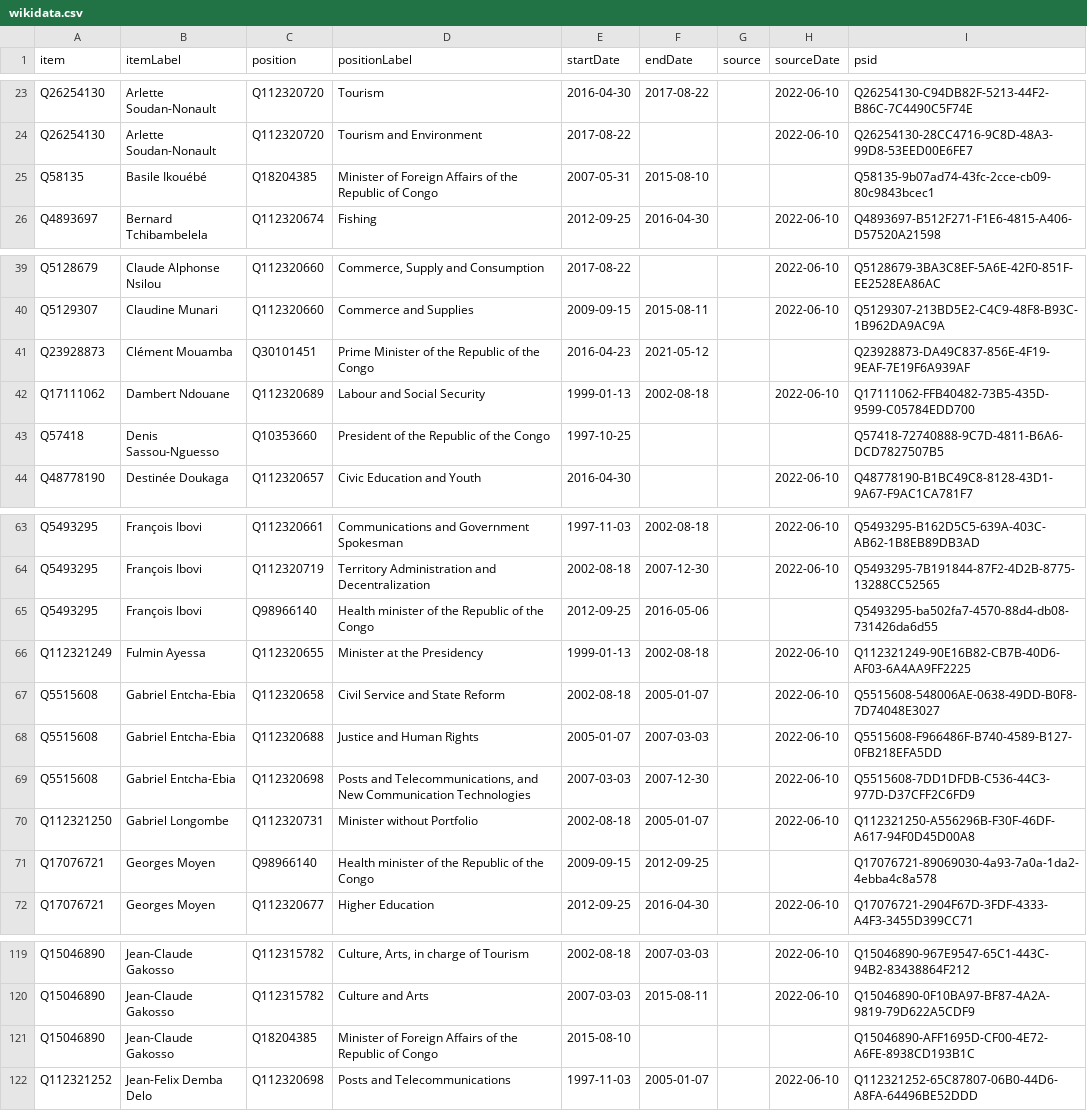
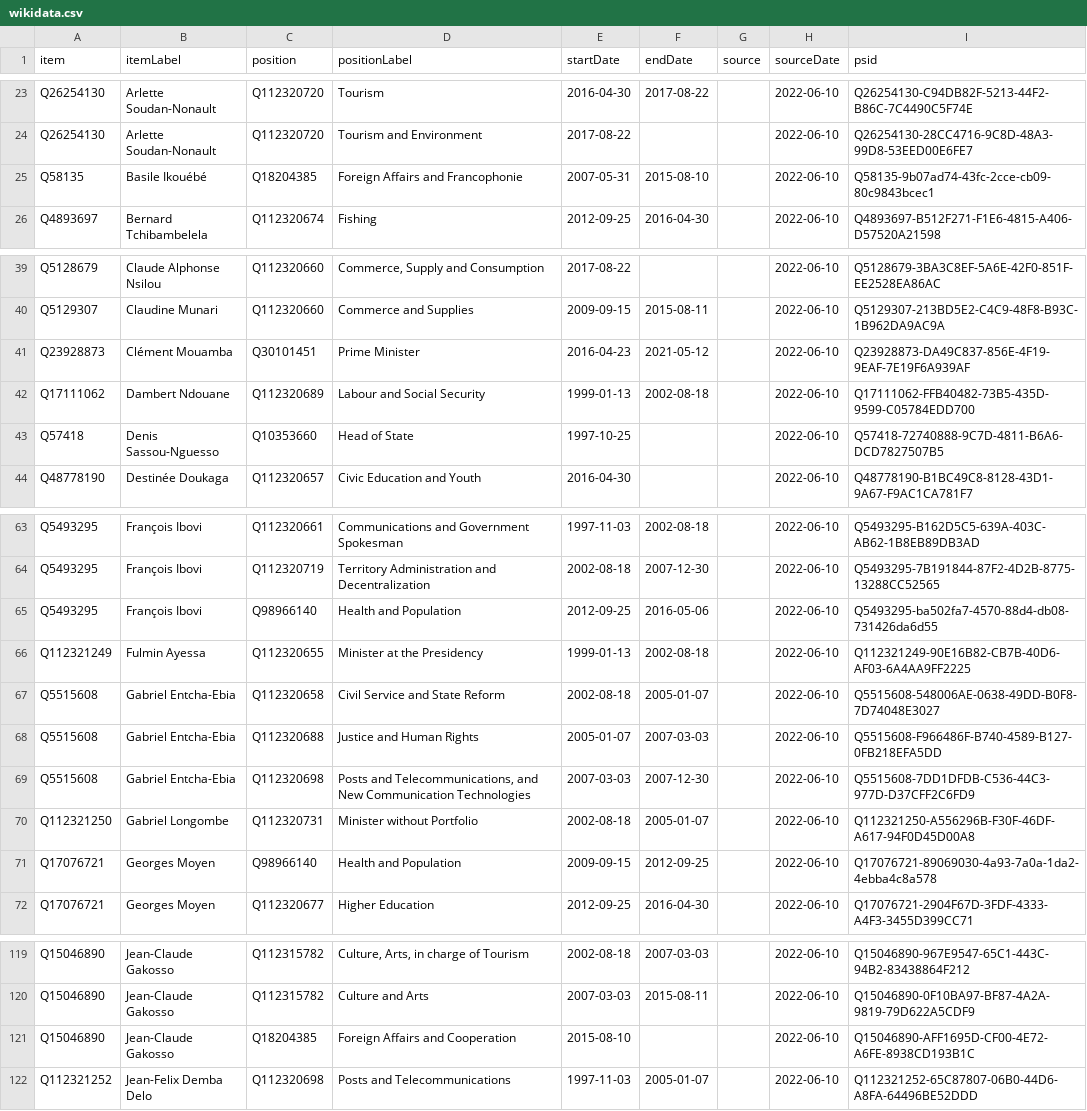
Before and after one commit to every-politician-scrapers/congo-brazzaville, a CSV file: sources/cpssa/wikidata.csv, drawn as a sheet; only a part is shown, gaps mark what is left out.

```diff
--- a/sources/cpssa/wikidata.csv
+++ b/sources/cpssa/wikidata.csv
@@ -24,3 +24,3 @@ Q26254130,Arlette Soudan-Nonault,Q112320720,Tourism,2016-04-30,2017-08-22,,2022-
 Q26254130,Arlette Soudan-Nonault,Q112320720,Tourism and Environment,2017-08-22,,,2022-06-10,Q26254130-28CC4716-9C8D-48A3-99D8-53EED00E6FE7
-Q58135,Basile Ikouébé,Q18204385,Minister of Foreign Affairs of the Republic of Congo,2007-05-31,2015-08-10,,,Q58135-9b07ad74-43fc-2cce-cb09-80c9843bcec1
+Q58135,Basile Ikouébé,Q18204385,Foreign Affairs and Francophonie,2007-05-31,2015-08-10,,2022-06-10,Q58135-9b07ad74-43fc-2cce-cb09-80c9843bcec1
 Q4893697,Bernard Tchibambelela,Q112320674,Fishing,2012-09-25,2016-04-30,,2022-06-10,Q4893697-B512F271-F1E6-4815-A406-D57520A21598
@@ -40,5 +40,5 @@ Q5128679,Claude Alphonse Nsilou,Q112320660,"Commerce, Supply and Consumption",20
 Q5129307,Claudine Munari,Q112320660,Commerce and Supplies,2009-09-15,2015-08-11,,2022-06-10,Q5129307-213BD5E2-C4C9-48F8-B93C-1B962DA9AC9A
-Q23928873,Clément Mouamba,Q30101451,Prime Minister of the Republic of the Congo,2016-04-23,2021-05-12,,,Q23928873-DA49C837-856E-4F19-9EAF-7E19F6A939AF
+Q23928873,Clément Mouamba,Q30101451,Prime Minister,2016-04-23,2021-05-12,,2022-06-10,Q23928873-DA49C837-856E-4F19-9EAF-7E19F6A939AF
 Q17111062,Dambert Ndouane,Q112320689,Labour and Social Security,1999-01-13,2002-08-18,,2022-06-10,Q17111062-FFB40482-73B5-435D-9599-C05784EDD700
-Q57418,Denis Sassou-Nguesso,Q10353660,President of the Republic of the Congo,1997-10-25,,,,Q57418-72740888-9C7D-4811-B6A6-DCD7827507B5
+Q57418,Denis Sassou-Nguesso,Q10353660,Head of State,1997-10-25,,,2022-06-10,Q57418-72740888-9C7D-4811-B6A6-DCD7827507B5
 Q48778190,Destinée Doukaga,Q112320657,Civic Education and Youth,2016-04-30,,,2022-06-10,Q48778190-B1BC49C8-8128-43D1-9A67-F9AC1CA781F7
@@ -64,3 +64,3 @@ Q5493295,François Ibovi,Q112320661,Communications and Government Spokesman,1997
 Q5493295,François Ibovi,Q112320719,Territory Administration and Decentralization,2002-08-18,2007-12-30,,2022-06-10,Q5493295-7B191844-87F2-4D2B-8775-13288CC52565
-Q5493295,François Ibovi,Q98966140,Health minister of the Republic of the Congo,2012-09-25,2016-05-06,,,Q5493295-ba502fa7-4570-88d4-db08-731426da6d55
+Q5493295,François Ibovi,Q98966140,Health and Population,2012-09-25,2016-05-06,,2022-06-10,Q5493295-ba502fa7-4570-88d4-db08-731426da6d55
 Q112321249,Fulmin Ayessa,Q112320655,Minister at the Presidency,1999-01-13,2002-08-18,,2022-06-10,Q112321249-90E16B82-CB7B-40D6-AF03-6A4AA9FF2225
@@ -70,3 +70,3 @@ Q5515608,Gabriel Entcha-Ebia,Q112320698,"Posts and Telecommunications, and New C
 Q112321250,Gabriel Longombe,Q112320731,Minister without Portfolio,2002-08-18,2005-01-07,,2022-06-10,Q112321250-A556296B-F30F-46DF-A617-94F0D45D00A8
-Q17076721,Georges Moyen,Q98966140,Health minister of the Republic of the Congo,2009-09-15,2012-09-25,,,Q17076721-89069030-4a93-7a0a-1da2-4ebba4c8a578
+Q17076721,Georges Moyen,Q98966140,Health and Population,2009-09-15,2012-09-25,,2022-06-10,Q17076721-89069030-4a93-7a0a-1da2-4ebba4c8a578
 Q17076721,Georges Moyen,Q112320677,Higher Education,2012-09-25,2016-04-30,,2022-06-10,Q17076721-2904F67D-3FDF-4333-A4F3-3455D399CC71
@@ -120,3 +120,3 @@ Q15046890,Jean-Claude Gakosso,Q112315782,"Culture, Arts, in charge of Tourism",2
 Q15046890,Jean-Claude Gakosso,Q112315782,Culture and Arts,2007-03-03,2015-08-11,,2022-06-10,Q15046890-0F10BA97-BF87-4A2A-9819-79D622A5CDF9
-Q15046890,Jean-Claude Gakosso,Q18204385,Minister of Foreign Affairs of the Republic of Congo,2015-08-10,,,,Q15046890-AFF1695D-CF00-4E72-A6FE-8938CD193B1C
+Q15046890,Jean-Claude Gakosso,Q18204385,Foreign Affairs and Cooperation,2015-08-10,,,2022-06-10,Q15046890-AFF1695D-CF00-4E72-A6FE-8938CD193B1C
 Q112321252,Jean-Felix Demba Delo,Q112320698,Posts and Telecommunications,1997-11-03,2005-01-07,,2022-06-10,Q112321252-65C87807-06B0-44D6-A8FA-64496BE52DDD
```
Also changed, not shown: sources/cpssa/diff.csv.
